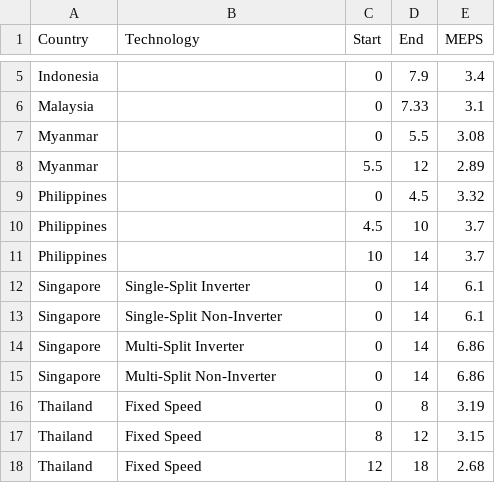
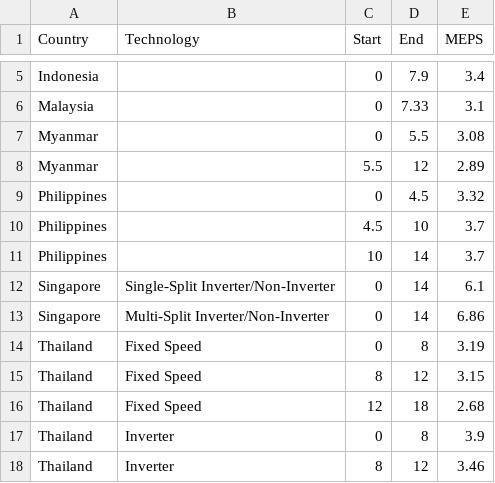
Before and after one commit to Ducvuuu/ACE_MEPS, a CSV file: MEPS.csv, drawn as a sheet; only a part is shown, gaps mark what is left out; the shorter side is filled out with more unchanged rows.

```diff
--- a/MEPS.csv
+++ b/MEPS.csv
@@ -11,6 +11,4 @@ Philippines,,4.5,10,3.7
 Philippines,,10,14,3.7
-Singapore,Single-Split Inverter,0,14,6.1
-Singapore,Single-Split Non-Inverter,0,14,6.1
-Singapore,Multi-Split Inverter,0,14,6.86
-Singapore,Multi-Split Non-Inverter,0,14,6.86
+Singapore,Single-Split Inverter/Non-Inverter,0,14,6.1
+Singapore,Multi-Split Inverter/Non-Inverter,0,14,6.86
 Thailand,Fixed Speed,0,8,3.19
```
Also changed, not shown: Labeling.csv, 1 other file.
